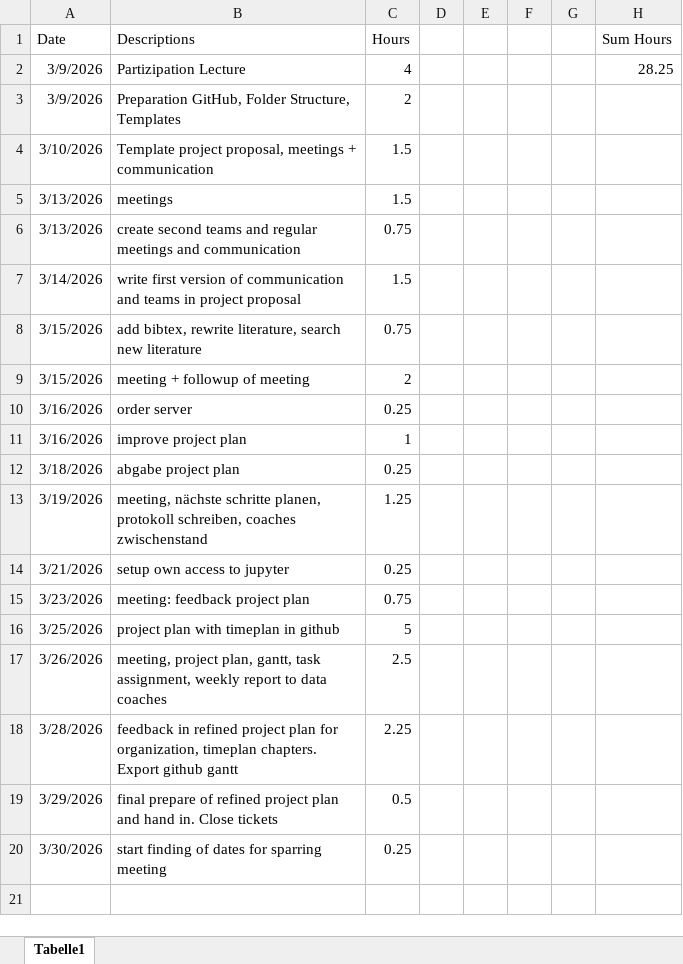
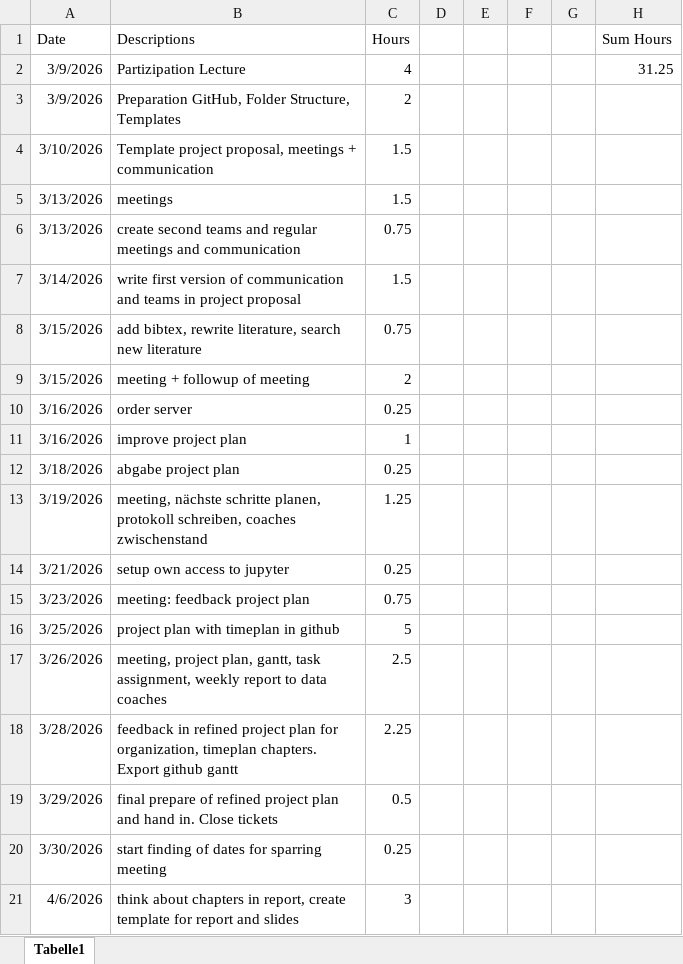
Before and after one commit to nikmaster/wu_dslab_infrared-city, an Excel workbook: timesheets/Dominik.xlsx, sheet Tabelle1, drawn as a sheet; values as stored, in another font and other column widths than the file's, no borders; the diff names each change by its address in the sheet, - before the commit and + after, or states it on an @@ line.

Commit message:
report and slides template

```diff
--- a/timesheets/Dominik.xlsx (sheet Tabelle1)
+++ b/timesheets/Dominik.xlsx (sheet Tabelle1)
-H2 (Sum Hours): 28.25
+H2 (Sum Hours): 31.25
+row 21: 4/6/2026 | think about chapters in report, create template for report and slides | 3
```
Also changed, not shown: 23 other files.
